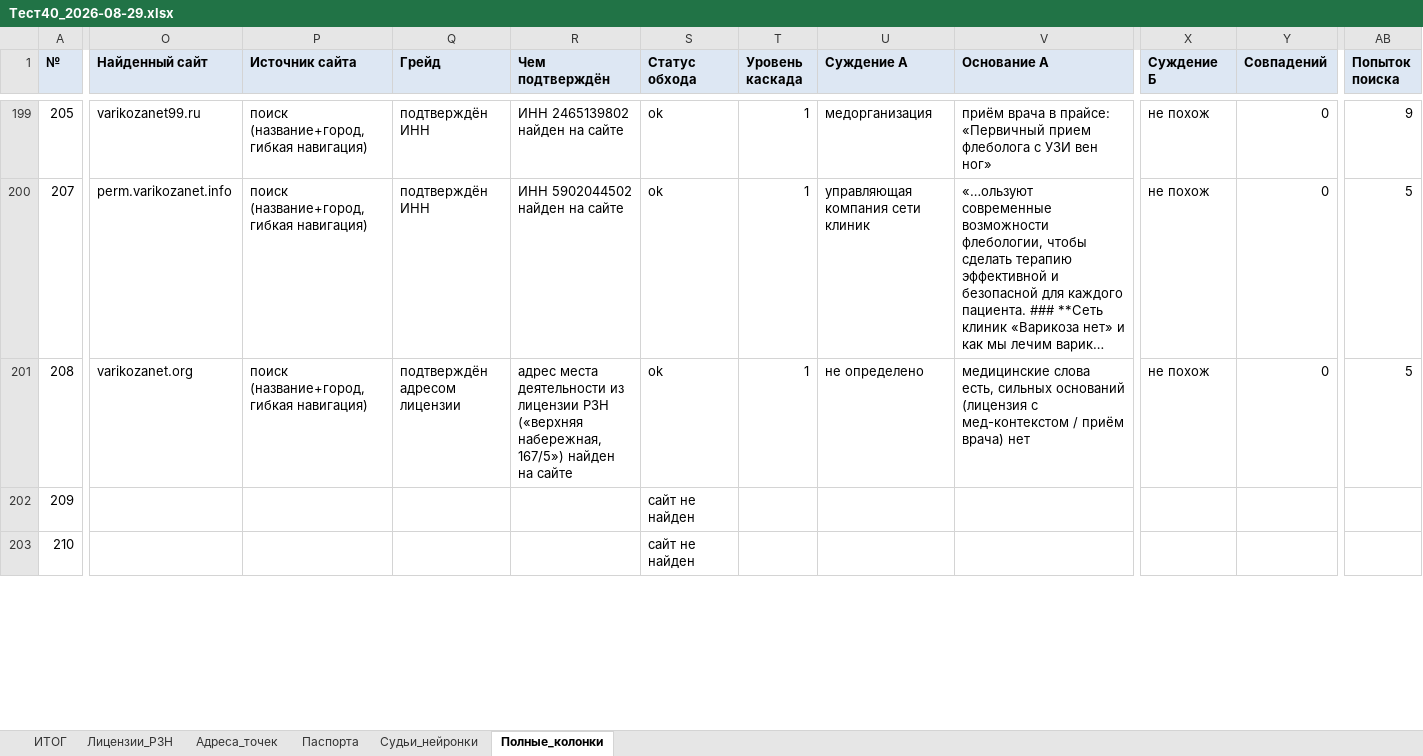
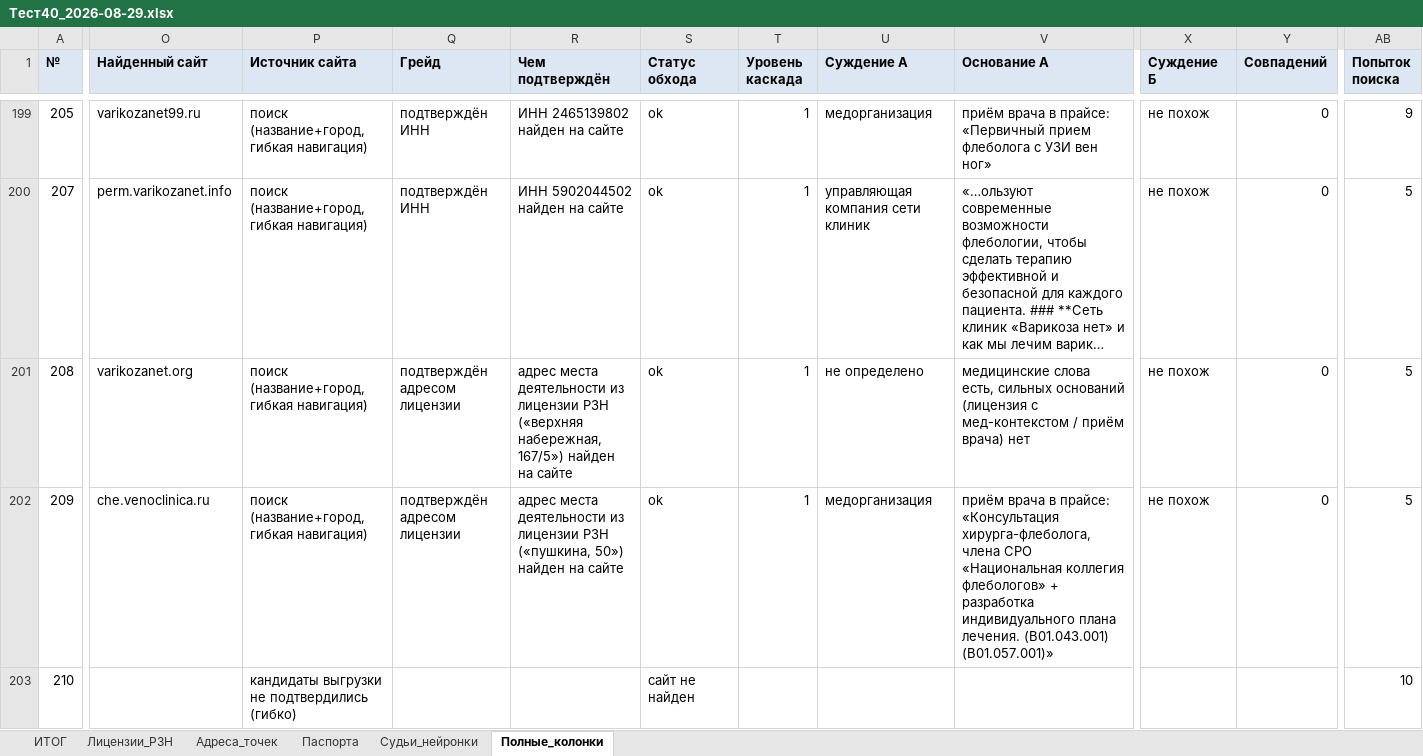
Before and after one commit to ddinnovationhub/Chistaya_kozha_research, an Excel workbook: output/Тест40_2026-08-29.xlsx, sheet Полные_колонки, drawn as a sheet; only a part is shown, gaps mark what is left out; long unchanged cells end in …; values as stored, in another font and other column widths than the file's, no borders; the diff covers the shown part only; the diff names each change by its address in the sheet, - before the commit and + after, or states it on an @@ line.

```diff
--- a/output/Тест40_2026-08-29.xlsx (sheet Полные_колонки)
+++ b/output/Тест40_2026-08-29.xlsx (sheet Полные_колонки)
-O202 (Найденный сайт): (empty)
+O202 (Найденный сайт): che.venoclinica.ru
-P202 (Источник сайта): (empty)
+P202 (Источник сайта): поиск (название+город, гибкая навигация)
-Q202 (Грейд): (empty)
+Q202 (Грейд): подтверждён адресом лицензии
-R202 (Чем подтверждён): (empty)
+R202 (Чем подтверждён): адрес места деятельности из лицензии РЗН («пушкина, 50») найден на сайте
-S202 (Статус обхода): сайт не найден
+S202 (Статус обхода): ok
-T202 (Уровень каскада): (empty)
+T202 (Уровень каскада): 1
-U202 (Суждение А): (empty)
+U202 (Суждение А): медорганизация
-V202 (Основание А): (empty)
+V202 (Основание А): приём врача в прайсе: «Консультация хирурга-флеболога, члена СРО «Национальная коллегия флебологов» + разработка индивидуального плана лечения. (В01.043.001) (B01.057.001)»
-X202 (Суждение Б): (empty)
+X202 (Суждение Б): не похож
-Y202 (Совпадений): (empty)
+Y202 (Совпадений): 0
-AB202 (Попыток поиска): (empty)
+AB202 (Попыток поиска): 5
-P203 (Источник сайта): (empty)
+P203 (Источник сайта): кандидаты выгрузки не подтвердились (гибко)
-AB203 (Попыток поиска): (empty)
+AB203 (Попыток поиска): 10
```
Also changed, not shown: 531 edited cells elsewhere in this sheet, sheet Адреса_точек, sheet Лицензии_РЗН, sheet ИТОГ, sheet Судьи_нейронки, sheet Паспорта, 1 other file.
